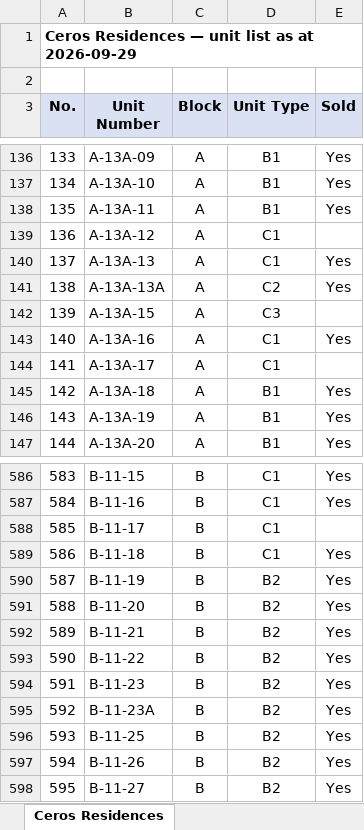
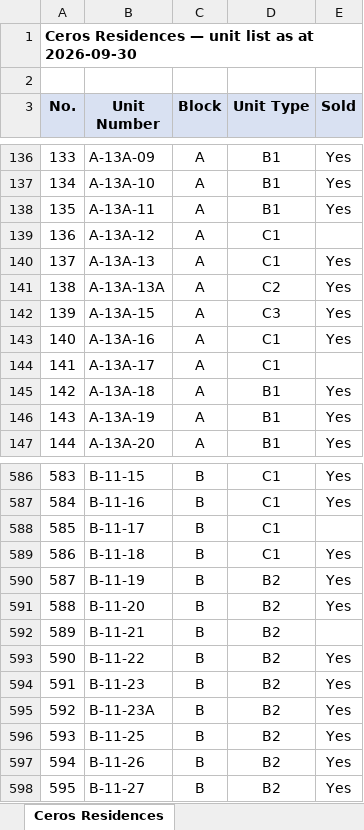
Before and after one commit to smtcu/teduh-tracker, an Excel workbook: docs/downloads/TEDUH_Unit_Types.xlsx, sheet Ceros Residences, drawn as a sheet; only a part is shown, gaps mark what is left out; values as stored, in another font and other column widths than the file's, no borders; the diff names each change by its address in the sheet, - before the commit and + after, or states it on an @@ line.

```diff
--- a/docs/downloads/TEDUH_Unit_Types.xlsx (sheet Ceros Residences)
+++ b/docs/downloads/TEDUH_Unit_Types.xlsx (sheet Ceros Residences)
-A1 (No.): Ceros Residences — unit list as at 2026-09-29
+A1 (No.): Ceros Residences — unit list as at 2026-09-30
-E142 (Sold): (empty)
+E142 (Sold): Yes
-E592 (Sold): Yes
+E592 (Sold): (empty)
```
Also changed, not shown: sheet The Straits View Duo, sheet Parkland by the River — Phase 2, sheet HillView Senibong Cove — Block, sheet Parkland by the River — Phase 1, sheet Permas Heights, docs/downloads/20260929_Johor_Teduh_Weekly_Update.xlsx, docs/downloads/20260929_Seputeh Hills_Teduh Weekly Update.xlsx, 18 other files.
